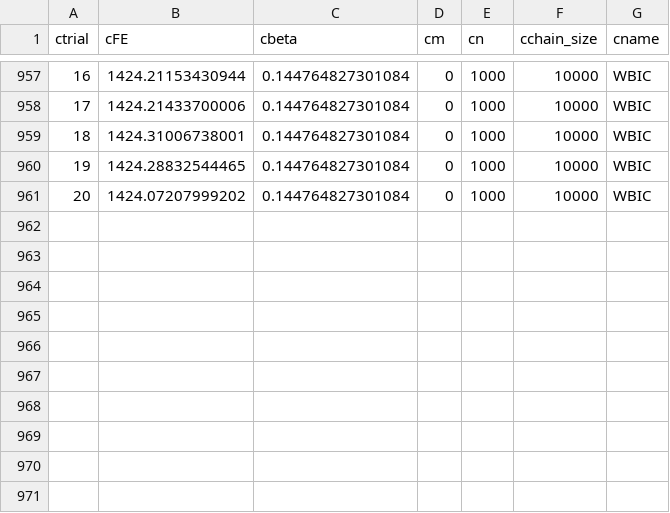
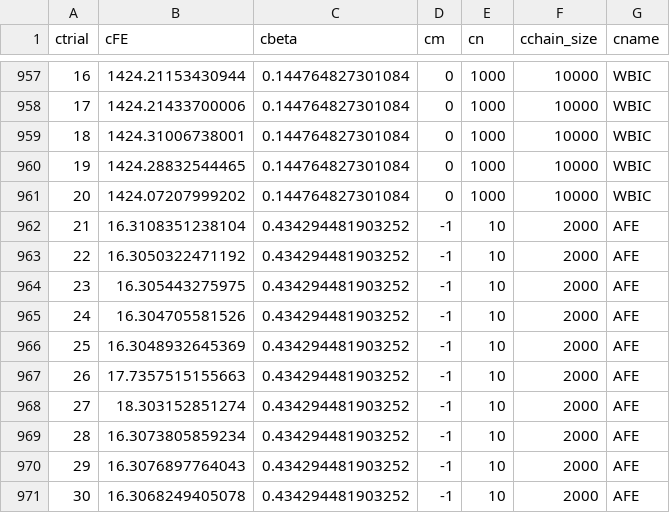
Before and after one commit to RealAshrafAhmed/singular-learning-theory, a CSV file: code/R/normal-mixtures-1d/two-components-known-sigma/data/gfe-estimates.csv, drawn as a sheet; only a part is shown, gaps mark what is left out; the diff names each change by its address in the sheet, - before the commit and + after, or states it on an @@ line.

```diff
--- a/code/R/normal-mixtures-1d/two-components-known-sigma/data/gfe-estimates.csv
+++ b/code/R/normal-mixtures-1d/two-components-known-sigma/data/gfe-estimates.csv
+row 962: 21 | 16.3108351238104 | 0.434294481903252 | -1 | 10 | 2000 | AFE
+row 963: 22 | 16.3050322471192 | 0.434294481903252 | -1 | 10 | 2000 | AFE
+row 964: 23 | 16.305443275975 | 0.434294481903252 | -1 | 10 | 2000 | AFE
+row 965: 24 | 16.304705581526 | 0.434294481903252 | -1 | 10 | 2000 | AFE
+row 966: 25 | 16.3048932645369 | 0.434294481903252 | -1 | 10 | 2000 | AFE
+row 967: 26 | 17.7357515155663 | 0.434294481903252 | -1 | 10 | 2000 | AFE
+row 968: 27 | 18.303152851274 | 0.434294481903252 | -1 | 10 | 2000 | AFE
+row 969: 28 | 16.3073805859234 | 0.434294481903252 | -1 | 10 | 2000 | AFE
+row 970: 29 | 16.3076897764043 | 0.434294481903252 | -1 | 10 | 2000 | AFE
+row 971: 30 | 16.3068249405078 | 0.434294481903252 | -1 | 10 | 2000 | AFE
```
Also changed, not shown: 1 other file.
